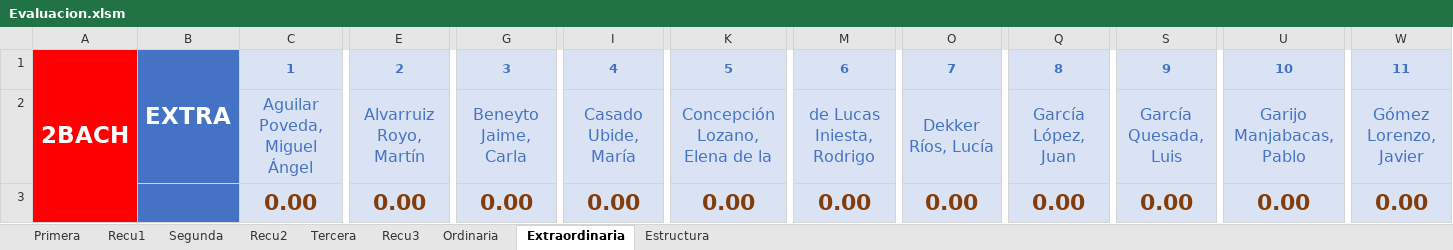
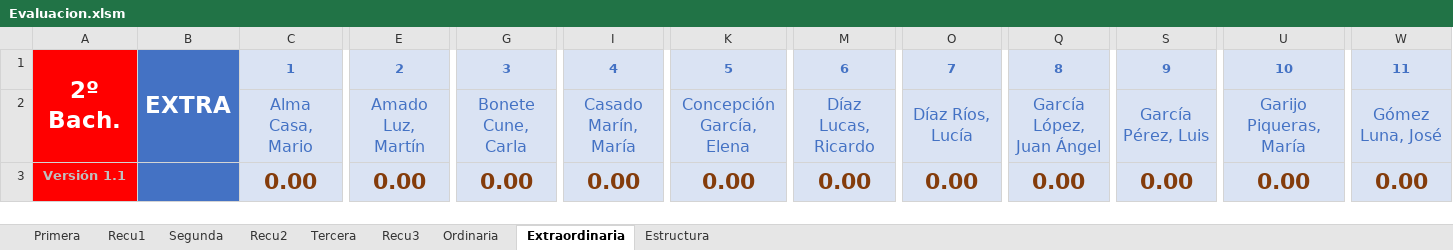
Before and after one commit to rmontanana/evaluacion2bachLOMCE, an Excel workbook: Evaluacion.xlsm, sheet Extraordinaria, drawn as a sheet; only a part is shown, gaps mark what is left out; values as stored, in another font and other column widths than the file's, no borders; conditional formats not drawn; removed rows and columns are numbered as before the commit, all else as after; rows hold the shown columns only; the diff covers the shown part only; the diff names each change by its address in the sheet, - before the commit and + after, or states it on an @@ line.

Commit message:
Versión 1.1

```diff
--- a/Evaluacion.xlsm (sheet Extraordinaria)
+++ b/Evaluacion.xlsm (sheet Extraordinaria)
-A1: 2BACH
+A1: 2º Bach.
-A1:A3 merged
+A1:A2 merged
-row 2:  |  | Aguilar Poveda, Miguel Ángel | Alvarruiz Royo, Martín | Beneyto Jaime, Carla | Casado Ubide, María | Concepción Lozano, Elena de la | de Lucas Iniesta, Rodrigo | Dekker Ríos, Lucía | García López, Juan | García Quesada, Luis | Garijo Manjabacas, Pablo | Gómez Lorenzo, Javier
+row 2:  |  | Alma Casa, Mario | Amado Luz, Martín | Bonete Cune, Carla | Casado Marín, María | Concepción García, Elena | Díaz Lucas, Ricardo | Díaz Ríos, Lucía | García López, Juan Ángel | García Pérez, Luis | Garijo Piqueras, María | Gómez Luna, José
-A3: (empty)
+A3: Versión 1.1
```
Also changed, not shown: cell formats elsewhere in this sheet, sheet Ordinaria, sheet Recu3, sheet Tercera, sheet Primera, sheet Recu2, sheet Segunda, 2 more sheets, Examenes.xlsm, FillForm.xlsm, 1 other file.
